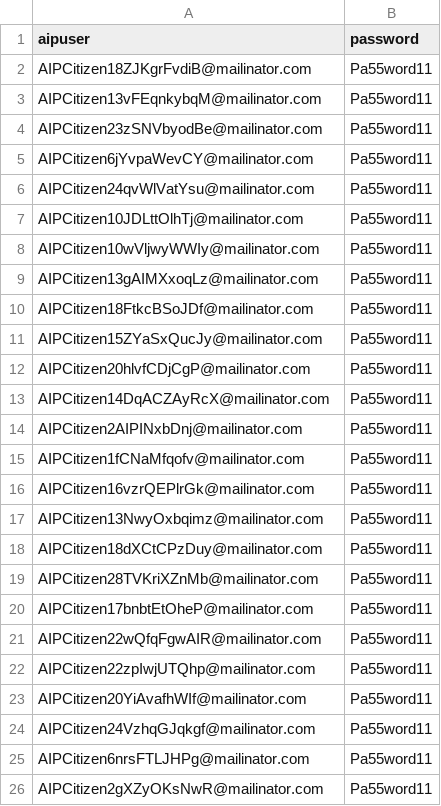
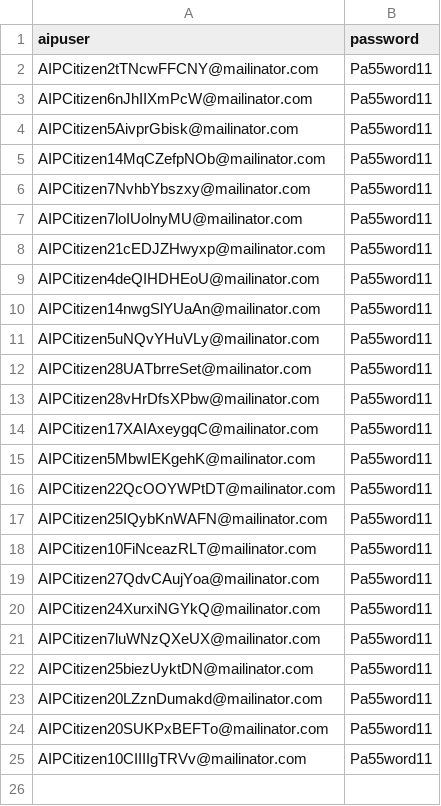
Before and after one commit to hmcts/aip-performance, a CSV file: src/gatling/resources/AIPUser.csv, drawn as a sheet.

```diff
--- a/src/gatling/resources/AIPUser.csv
+++ b/src/gatling/resources/AIPUser.csv
@@ -1,26 +1,25 @@
 aipuser,password
-AIPCitizen18ZJKgrFvdiB@mailinator.com,Pa55word11
-AIPCitizen13vFEqnkybqM@mailinator.com,Pa55word11
-AIPCitizen23zSNVbyodBe@mailinator.com,Pa55word11
-AIPCitizen6jYvpaWevCY@mailinator.com,Pa55word11
-AIPCitizen24qvWlVatYsu@mailinator.com,Pa55word11
-AIPCitizen10JDLttOlhTj@mailinator.com,Pa55word11
-AIPCitizen10wVljwyWWIy@mailinator.com,Pa55word11
-AIPCitizen13gAIMXxoqLz@mailinator.com,Pa55word11
-AIPCitizen18FtkcBSoJDf@mailinator.com,Pa55word11
-AIPCitizen15ZYaSxQucJy@mailinator.com,Pa55word11
-AIPCitizen20hlvfCDjCgP@mailinator.com,Pa55word11
-AIPCitizen14DqACZAyRcX@mailinator.com,Pa55word11
-AIPCitizen2AIPINxbDnj@mailinator.com,Pa55word11
-AIPCitizen1fCNaMfqofv@mailinator.com,Pa55word11
-AIPCitizen16vzrQEPlrGk@mailinator.com,Pa55word11
-AIPCitizen13NwyOxbqimz@mailinator.com,Pa55word11
-AIPCitizen18dXCtCPzDuy@mailinator.com,Pa55word11
-AIPCitizen28TVKriXZnMb@mailinator.com,Pa55word11
-AIPCitizen17bnbtEtOheP@mailinator.com,Pa55word11
-AIPCitizen22wQfqFgwAIR@mailinator.com,Pa55word11
-AIPCitizen22zpIwjUTQhp@mailinator.com,Pa55word11
-AIPCitizen20YiAvafhWIf@mailinator.com,Pa55word11
-AIPCitizen24VzhqGJqkgf@mailinator.com,Pa55word11
-AIPCitizen6nrsFTLJHPg@mailinator.com,Pa55word11
-AIPCitizen2gXZyOKsNwR@mailinator.com,Pa55word11
+AIPCitizen2tTNcwFFCNY@mailinator.com,Pa55word11
+AIPCitizen6nJhIIXmPcW@mailinator.com,Pa55word11
+AIPCitizen5AivprGbisk@mailinator.com,Pa55word11
+AIPCitizen14MqCZefpNOb@mailinator.com,Pa55word11
+AIPCitizen7NvhbYbszxy@mailinator.com,Pa55word11
+AIPCitizen7loIUolnyMU@mailinator.com,Pa55word11
+AIPCitizen21cEDJZHwyxp@mailinator.com,Pa55word11
+AIPCitizen4deQIHDHEoU@mailinator.com,Pa55word11
+AIPCitizen14nwgSlYUaAn@mailinator.com,Pa55word11
+AIPCitizen5uNQvYHuVLy@mailinator.com,Pa55word11
+AIPCitizen28UATbrreSet@mailinator.com,Pa55word11
+AIPCitizen28vHrDfsXPbw@mailinator.com,Pa55word11
+AIPCitizen17XAIAxeygqC@mailinator.com,Pa55word11
+AIPCitizen5MbwIEKgehK@mailinator.com,Pa55word11
+AIPCitizen22QcOOYWPtDT@mailinator.com,Pa55word11
+AIPCitizen25IQybKnWAFN@mailinator.com,Pa55word11
+AIPCitizen10FiNceazRLT@mailinator.com,Pa55word11
+AIPCitizen27QdvCAujYoa@mailinator.com,Pa55word11
+AIPCitizen24XurxiNGYkQ@mailinator.com,Pa55word11
+AIPCitizen7luWNzQXeUX@mailinator.com,Pa55word11
+AIPCitizen25biezUyktDN@mailinator.com,Pa55word11
+AIPCitizen20LZznDumakd@mailinator.com,Pa55word11
+AIPCitizen20SUKPxBEFTo@mailinator.com,Pa55word11
+AIPCitizen10CIIIIgTRVv@mailinator.com,Pa55word11
```
Also changed, not shown: AIPAppealRef.csv, AIPUserDetails.csv, 3 other files.
